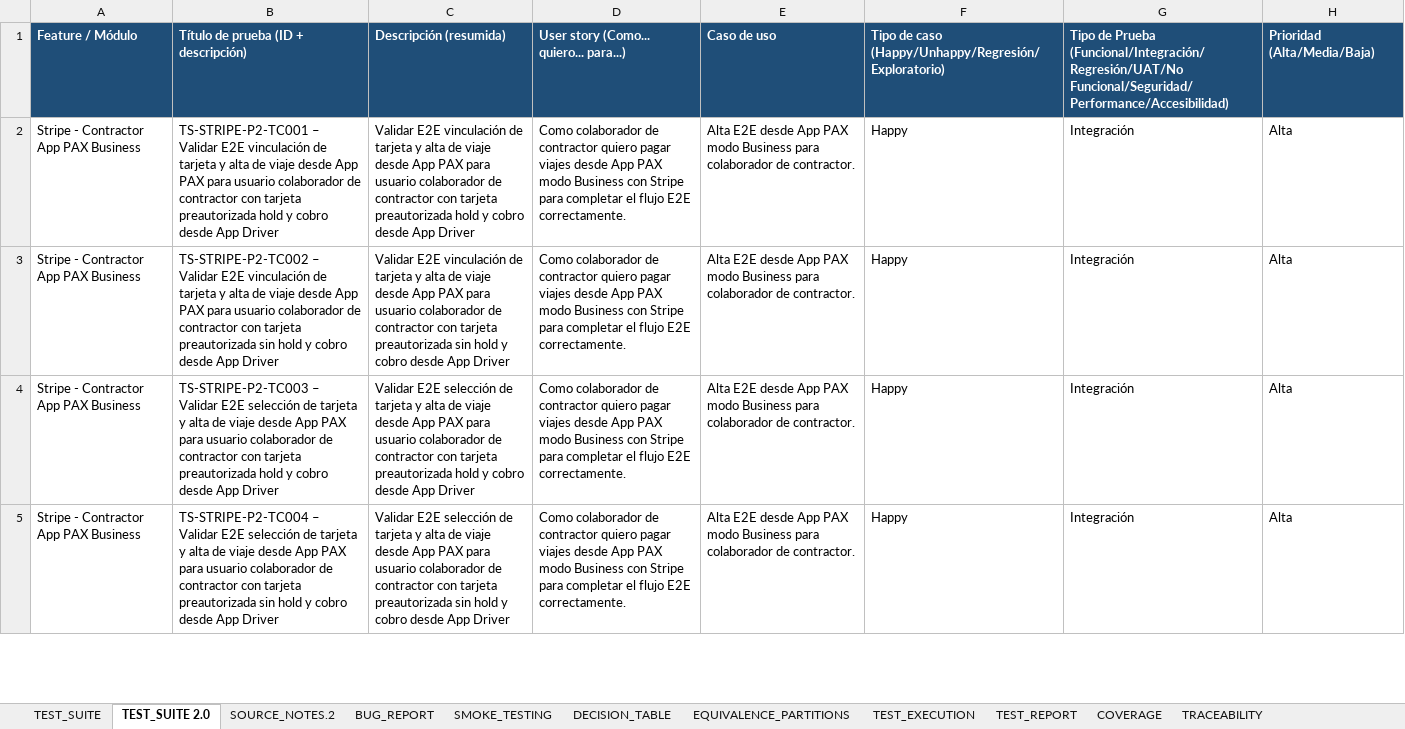
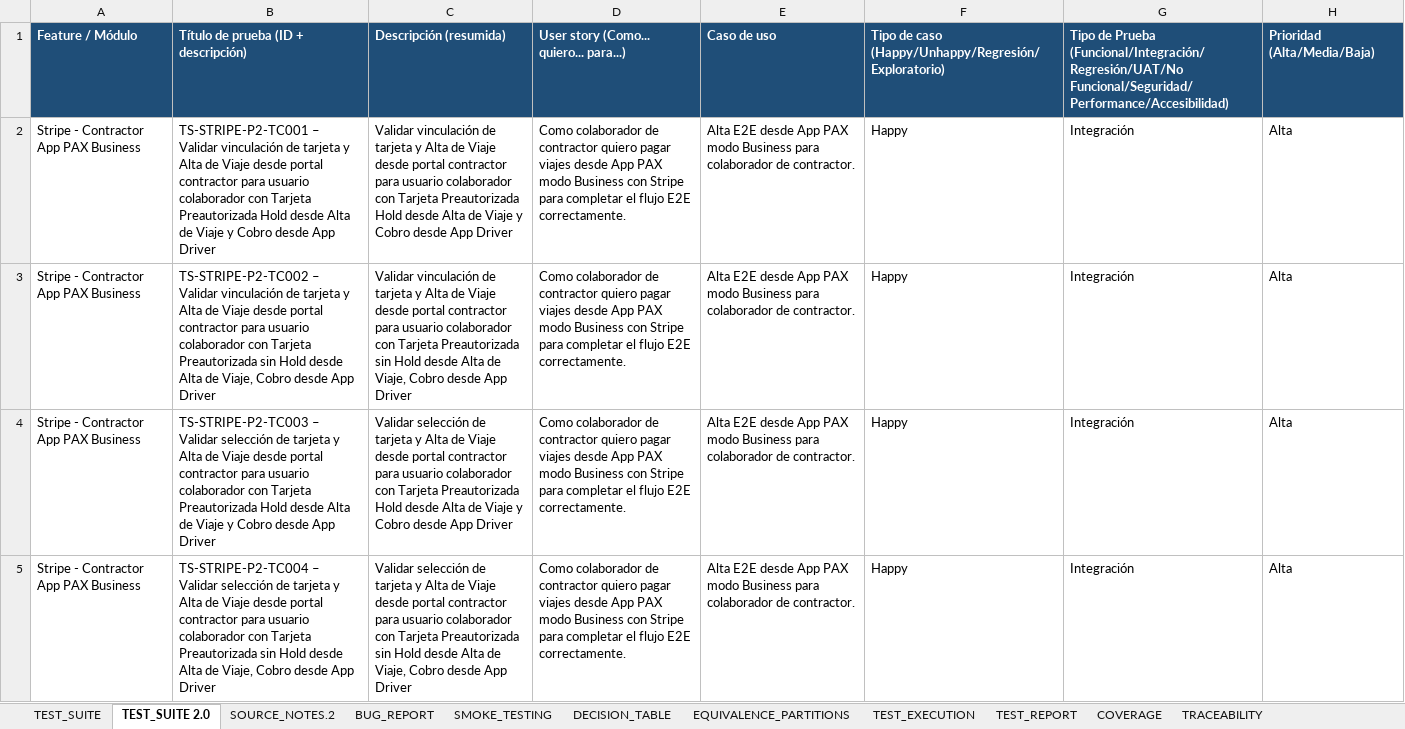
Before and after one commit to Emanuelrestrepo22/MAGIIS_automation_playwright, an Excel workbook: docs/gateway-pg/stripe/STRIPE_Test_Suite_Matriz_Sincronizado.xlsx, sheet TEST_SUITE 2.0, drawn as a sheet; only a part is shown; values as stored, in another font and other column widths than the file's, no borders; the diff covers the shown part only; the diff names each change by its address in the sheet, - before the commit and + after, or states it on an @@ line.

Commit message:
sync(xlsx): STRIPE_Test_Suite_Matriz_Sincronizado.xlsx reflejar matriz .md canónica (remover drift "E2E " y formato corto)
- 215 filas actualizadas en TEST_SUITE + TEST_SUITE 2.0 (184 con título canónico del md, 31 por normalización mecánica)
- Prefijo "E2E " eliminado: pre=347 → post=0
- Formato corto "Hold y Cobro desde App Driver" expandido a "Hold desde Alta de Viaje y Cobro desde App Driver": pre=146 → post=0
- Artefacto "app modo personal" limpiado
- Colapsado "desde app pax ... desde app pax" redundante
- Script sync-xlsx-canonical.py lee matriz_cases.md + matriz_cases2.md (incluye IDs TS-STRIPE-P2-TCxxx)
- openpyxl preserva estilos y colores

```diff
--- a/docs/gateway-pg/stripe/STRIPE_Test_Suite_Matriz_Sincronizado.xlsx (sheet TEST_SUITE 2.0)
+++ b/docs/gateway-pg/stripe/STRIPE_Test_Suite_Matriz_Sincronizado.xlsx (sheet TEST_SUITE 2.0)
-B2: …– Validar E2E vinculación de tarjeta y alta de viaje desde App PAX para usuario colaborador de contractor con tarjeta preautorizada hold y cobro desde App…
+B2: …– Validar vinculación de tarjeta y Alta de Viaje desde portal contractor para usuario colaborador con Tarjeta Preautorizada Hold desde Alta de Viaje y Cobro desde App…
-C2: Validar E2E vinculación de tarjeta y alta de viaje desde App PAX para usuario colaborador de contractor con tarjeta preautorizada hold y cobro desde App…
+C2: Validar vinculación de tarjeta y Alta de Viaje desde portal contractor para usuario colaborador con Tarjeta Preautorizada Hold desde Alta de Viaje y Cobro desde App…
-B3: …– Validar E2E vinculación de tarjeta y alta de viaje desde App PAX para usuario colaborador de contractor con tarjeta preautorizada sin hold y cobro desde App…
+B3: …– Validar vinculación de tarjeta y Alta de Viaje desde portal contractor para usuario colaborador con Tarjeta Preautorizada sin Hold desde Alta de Viaje, Cobro desde App…
-C3: Validar E2E vinculación de tarjeta y alta de viaje desde App PAX para usuario colaborador de contractor con tarjeta preautorizada sin hold y cobro desde App…
+C3: Validar vinculación de tarjeta y Alta de Viaje desde portal contractor para usuario colaborador con Tarjeta Preautorizada sin Hold desde Alta de Viaje, Cobro desde App…
-B4: …– Validar E2E selección de tarjeta y alta de viaje desde App PAX para usuario colaborador de contractor con tarjeta preautorizada hold y cobro desde App…
+B4: …– Validar selección de tarjeta y Alta de Viaje desde portal contractor para usuario colaborador con Tarjeta Preautorizada Hold desde Alta de Viaje y Cobro desde App…
-C4: Validar E2E selección de tarjeta y alta de viaje desde App PAX para usuario colaborador de contractor con tarjeta preautorizada hold y cobro desde App…
+C4: Validar selección de tarjeta y Alta de Viaje desde portal contractor para usuario colaborador con Tarjeta Preautorizada Hold desde Alta de Viaje y Cobro desde App…
-B5: …– Validar E2E selección de tarjeta y alta de viaje desde App PAX para usuario colaborador de contractor con tarjeta preautorizada sin hold y cobro desde App…
+B5: …– Validar selección de tarjeta y Alta de Viaje desde portal contractor para usuario colaborador con Tarjeta Preautorizada sin Hold desde Alta de Viaje, Cobro desde App…
-C5: Validar E2E selección de tarjeta y alta de viaje desde App PAX para usuario colaborador de contractor con tarjeta preautorizada sin hold y cobro desde App…
+C5: Validar selección de tarjeta y Alta de Viaje desde portal contractor para usuario colaborador con Tarjeta Preautorizada sin Hold desde Alta de Viaje, Cobro desde App…
```
Also changed, not shown: 144 edited cells elsewhere in this sheet, sheet TEST_SUITE, 1 other file.
